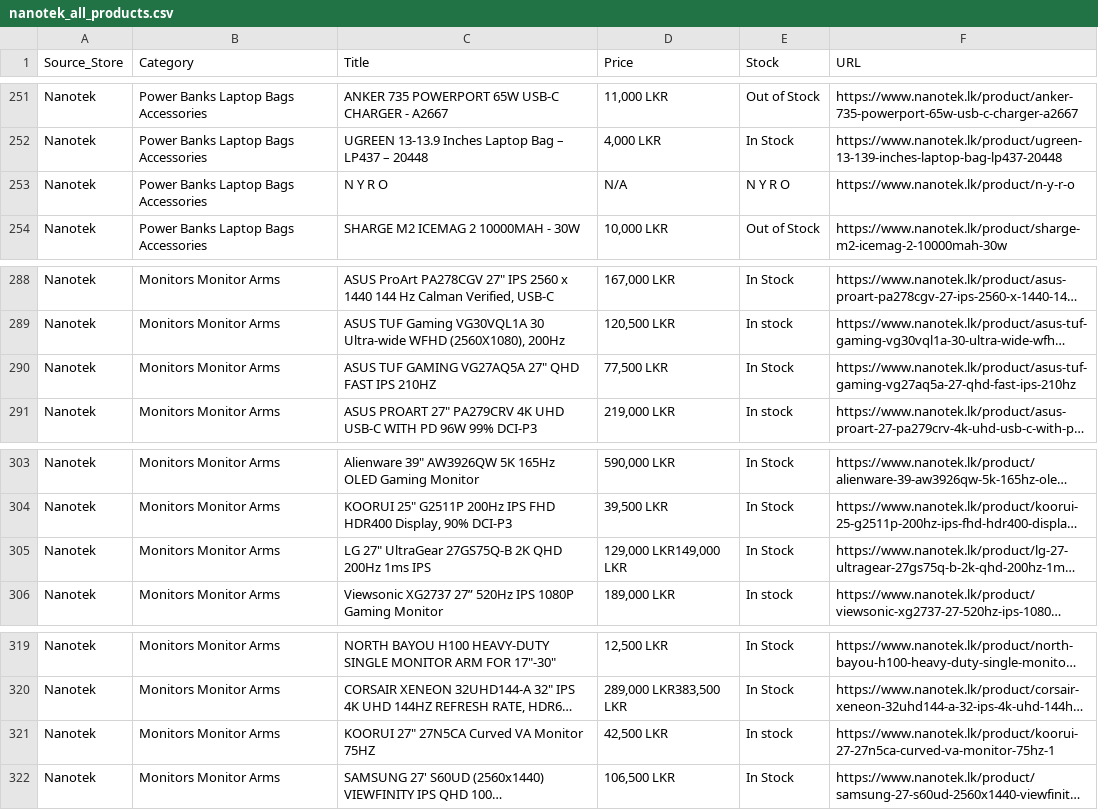
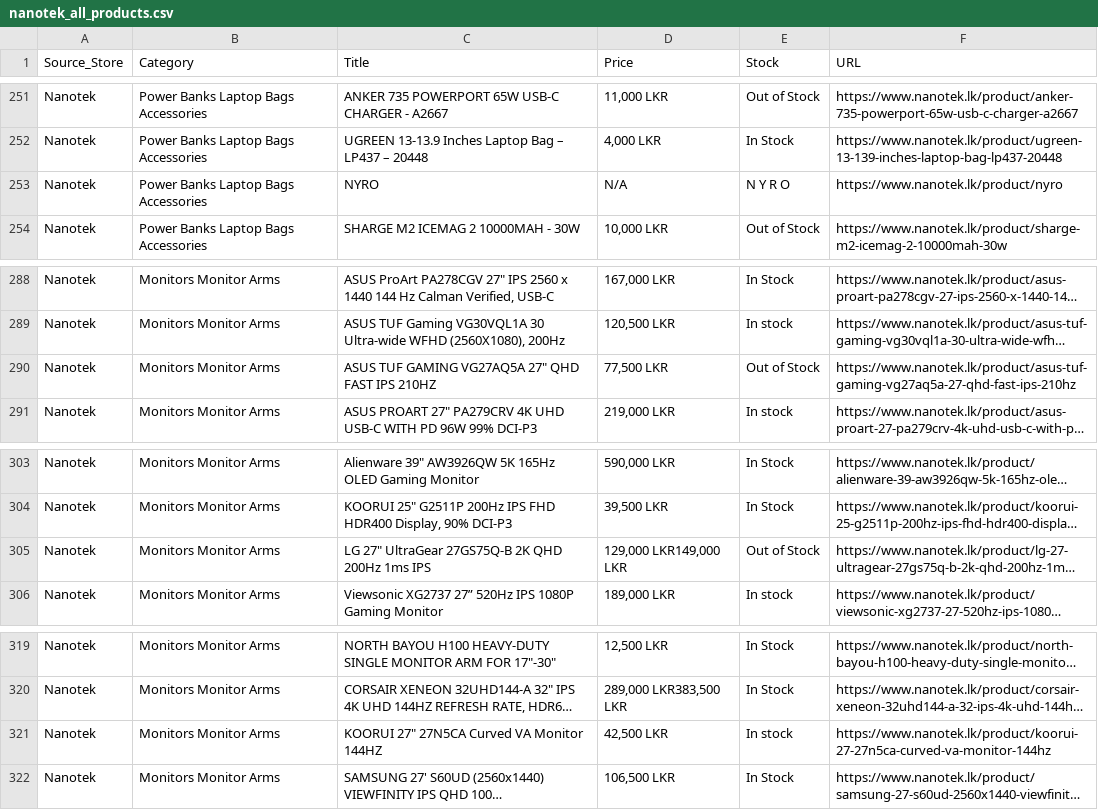
Before and after one commit to ChalanaDilshan/rig-recon, a CSV file: data/raw/nanotek_all_products.csv, drawn as a sheet; only a part is shown, gaps mark what is left out; long unchanged cells end in …; the diff names each change by its address in the sheet, - before the commit and + after, or states it on an @@ line.

```diff
--- a/data/raw/nanotek_all_products.csv
+++ b/data/raw/nanotek_all_products.csv
-C253 (Title): N Y R O
+C253 (Title): NYRO
-F253 (URL): https://www.nanotek.lk/product/n-y-r-o
+F253 (URL): https://www.nanotek.lk/product/nyro
-E290 (Stock): In Stock
+E290 (Stock): Out of Stock
-E305 (Stock): In Stock
+E305 (Stock): Out of Stock
-C321 (Title): KOORUI 27" 27N5CA Curved VA Monitor 75HZ
+C321 (Title): KOORUI 27" 27N5CA Curved VA Monitor 144HZ
-F321 (URL): https://www.nanotek.lk/product/koorui-27-27n5ca-curved-va-monitor-75hz-1
+F321 (URL): https://www.nanotek.lk/product/koorui-27-27n5ca-curved-va-monitor-144hz
```
Also changed, not shown: data/raw/game_street_all_products.csv, data/raw/pc_builders_all_products.csv, 5 other files.
